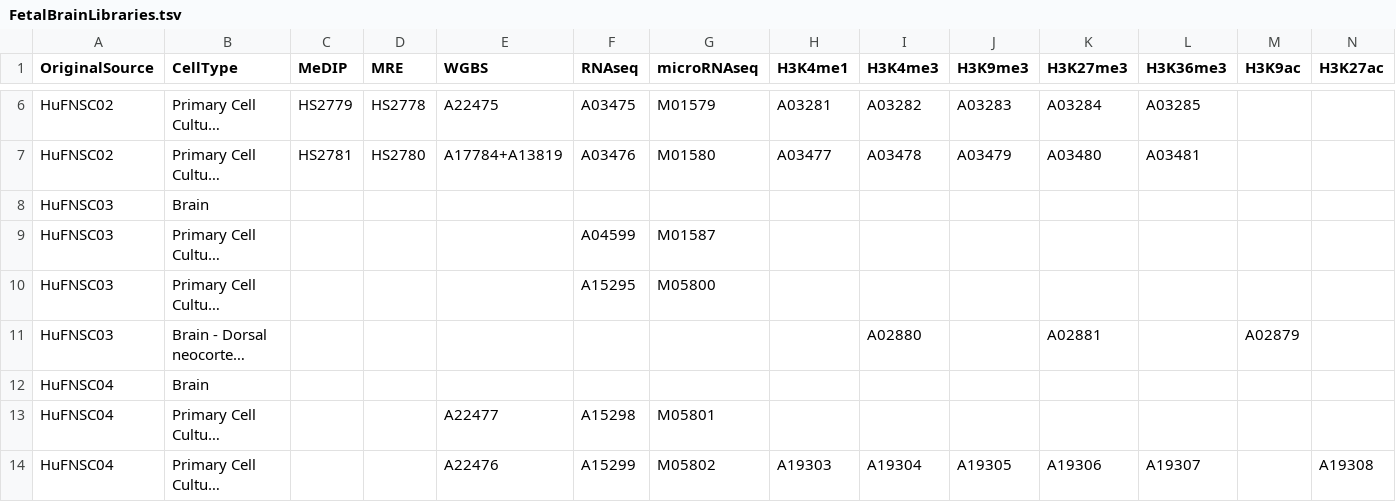
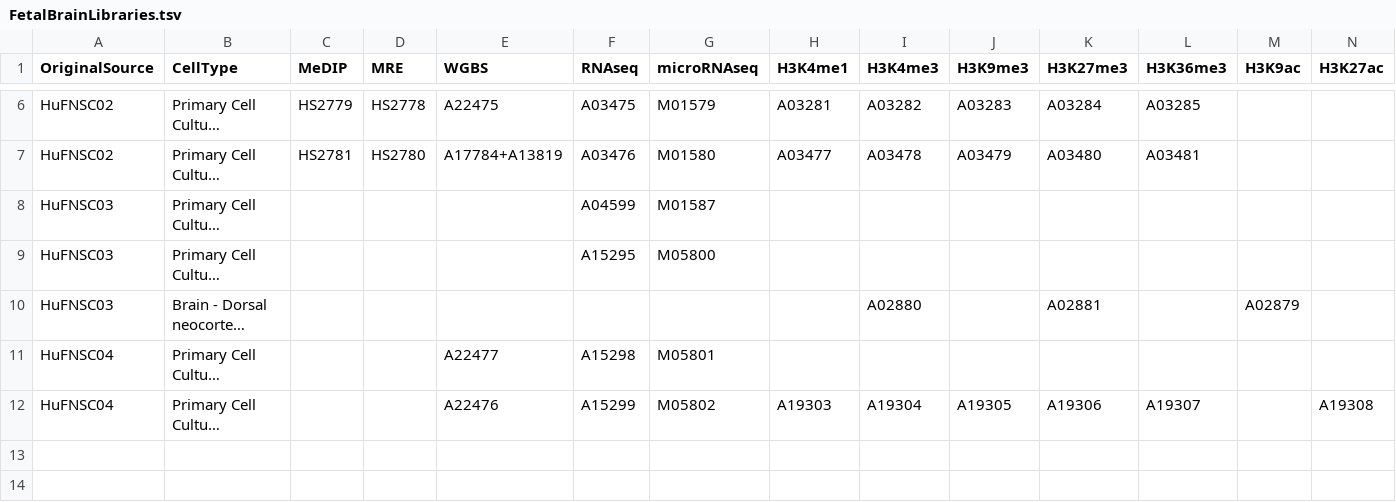
Before and after one commit to gloriali/HirstLab, a TSV file: FetalBrain/FetalBrainLibraries.tsv, drawn as a sheet; only a part is shown, gaps mark what is left out; long unchanged cells end in …; the diff names each change by its address in the sheet, - before the commit and + after, or states it on an @@ line.

Commit message:
Delete empty records.

```diff
--- a/FetalBrain/FetalBrainLibraries.tsv
+++ b/FetalBrain/FetalBrainLibraries.tsv
-row 8: HuFNSC03 | Brain
-row 12: HuFNSC04 | Brain
```
